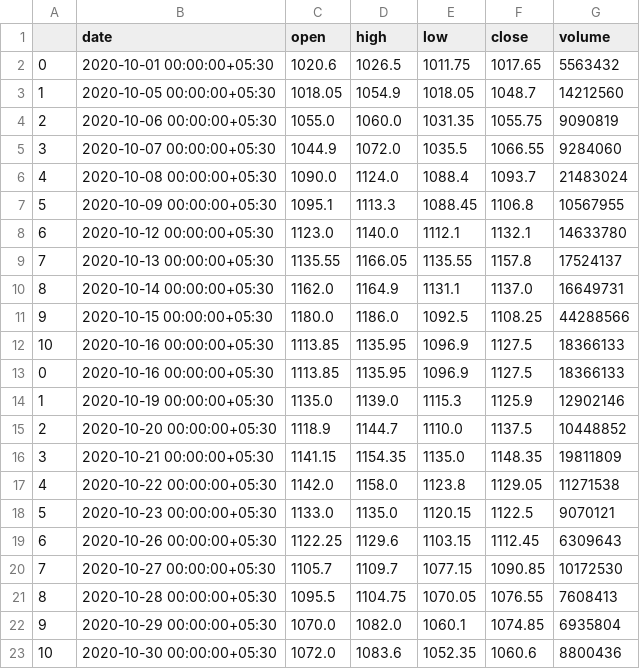
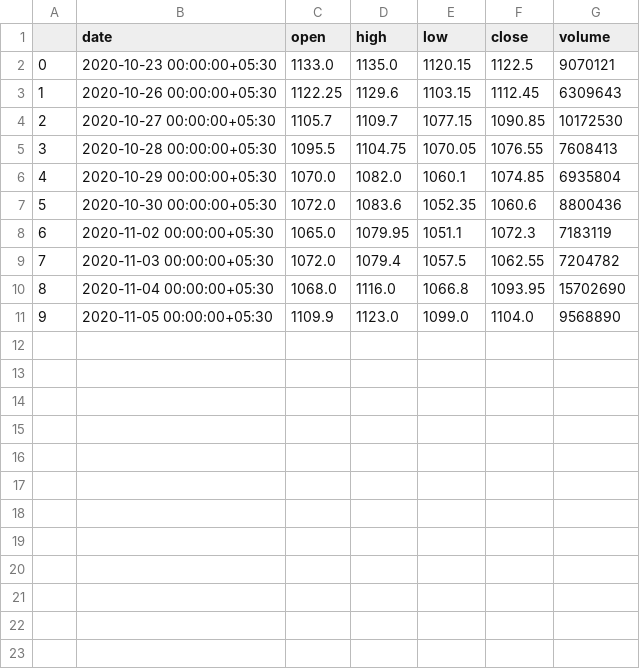
Before and after one commit to nikhy/py-candlestick-screener, a CSV file: datasets/daily/INFY.csv, drawn as a sheet; removed rows and columns are numbered as before the commit, all else as after; the diff names each change by its address in the sheet, - before the commit and + after, or states it on an @@ line.

```diff
--- a/datasets/daily/INFY.csv
+++ b/datasets/daily/INFY.csv
-row 2: 0 | 2020-10-01 00:00:00+05:30 | 1020.6 | 1026.5 | 1011.75 | 1017.65 | 5563432
-row 3: 1 | 2020-10-05 00:00:00+05:30 | 1018.05 | 1054.9 | 1018.05 | 1048.7 | 14212560
-row 4: 2 | 2020-10-06 00:00:00+05:30 | 1055.0 | 1060.0 | 1031.35 | 1055.75 | 9090819
-row 5: 3 | 2020-10-07 00:00:00+05:30 | 1044.9 | 1072.0 | 1035.5 | 1066.55 | 9284060
-row 6: 4 | 2020-10-08 00:00:00+05:30 | 1090.0 | 1124.0 | 1088.4 | 1093.7 | 21483024
-row 7: 5 | 2020-10-09 00:00:00+05:30 | 1095.1 | 1113.3 | 1088.45 | 1106.8 | 10567955
-row 8: 6 | 2020-10-12 00:00:00+05:30 | 1123.0 | 1140.0 | 1112.1 | 1132.1 | 14633780
-row 9: 7 | 2020-10-13 00:00:00+05:30 | 1135.55 | 1166.05 | 1135.55 | 1157.8 | 17524137
-row 10: 8 | 2020-10-14 00:00:00+05:30 | 1162.0 | 1164.9 | 1131.1 | 1137.0 | 16649731
-row 11: 9 | 2020-10-15 00:00:00+05:30 | 1180.0 | 1186.0 | 1092.5 | 1108.25 | 44288566
-row 12: 10 | 2020-10-16 00:00:00+05:30 | 1113.85 | 1135.95 | 1096.9 | 1127.5 | 18366133
-row 13: 0 | 2020-10-16 00:00:00+05:30 | 1113.85 | 1135.95 | 1096.9 | 1127.5 | 18366133
-row 14: 1 | 2020-10-19 00:00:00+05:30 | 1135.0 | 1139.0 | 1115.3 | 1125.9 | 12902146
-row 15: 2 | 2020-10-20 00:00:00+05:30 | 1118.9 | 1144.7 | 1110.0 | 1137.5 | 10448852
-row 16: 3 | 2020-10-21 00:00:00+05:30 | 1141.15 | 1154.35 | 1135.0 | 1148.35 | 19811809
-row 17: 4 | 2020-10-22 00:00:00+05:30 | 1142.0 | 1158.0 | 1123.8 | 1129.05 | 11271538
@@ column A renumbered between rows 2 and 7 @@
+row 8: 6 | 2020-11-02 00:00:00+05:30 | 1065.0 | 1079.95 | 1051.1 | 1072.3 | 7183119
+row 9: 7 | 2020-11-03 00:00:00+05:30 | 1072.0 | 1079.4 | 1057.5 | 1062.55 | 7204782
+row 10: 8 | 2020-11-04 00:00:00+05:30 | 1068.0 | 1116.0 | 1066.8 | 1093.95 | 15702690
+row 11: 9 | 2020-11-05 00:00:00+05:30 | 1109.9 | 1123.0 | 1099.0 | 1104.0 | 9568890
```
Also changed, not shown: datasets/daily/HDFC.csv, datasets/daily/HDFCBANK.csv, 53 other files.
